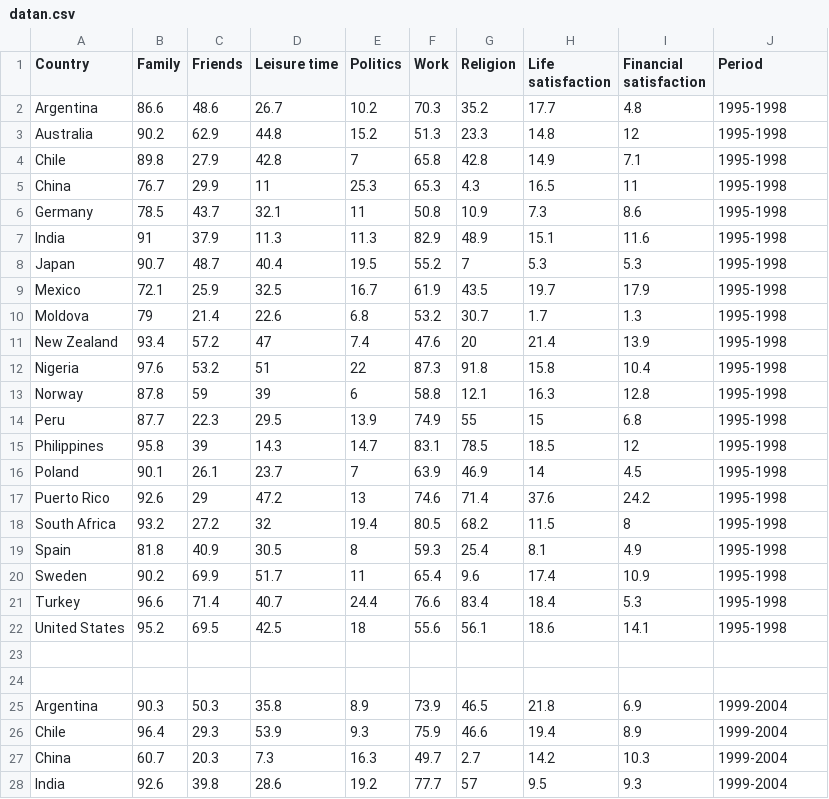
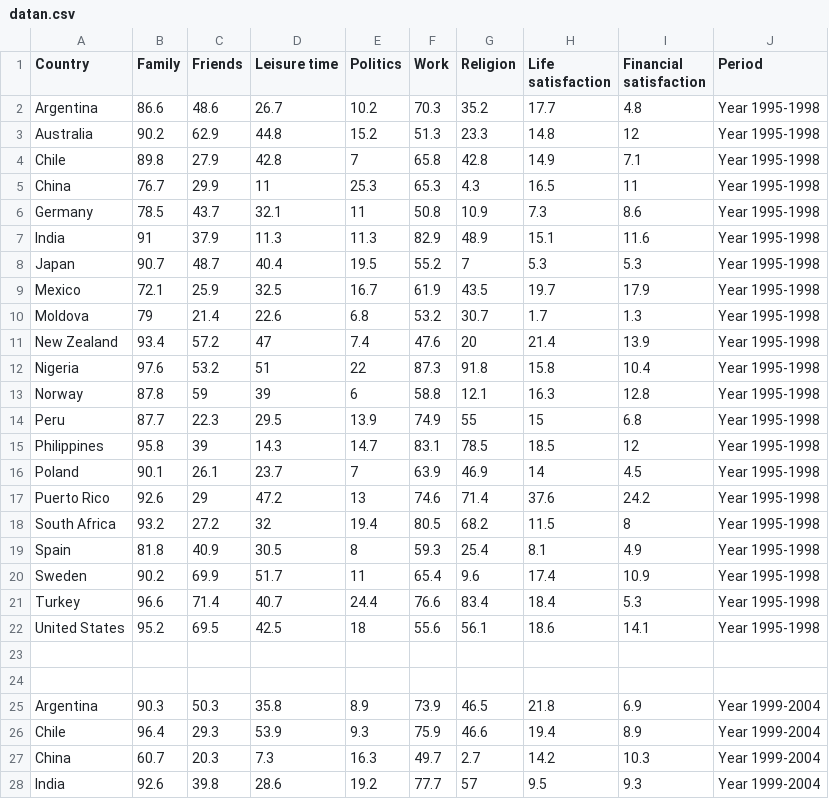
Before and after one commit to elindbom/parallelCoordinates, a CSV file: datan.csv, drawn as a sheet; only a part is shown; the diff covers the shown part only.

```diff
--- a/datan.csv
+++ b/datan.csv
@@ -1,28 +1,28 @@
 Country,Family,Friends,Leisure time,Politics,Work,Religion,Life satisfaction,Financial satisfaction,Period
-Argentina,	86.6,	48.6,	26.7,	10.2,	70.3,	35.2,	17.7,	4.8, 1995-1998
-Australia,	90.2,	62.9,	44.8,	15.2,	51.3,	23.3,	14.8,	12, 1995-1998
-Chile,	89.8,	27.9,	42.8,	7,	65.8,	42.8,	14.9,	7.1, 1995-1998
-China,	76.7,	29.9,	11,	25.3,	65.3,	4.3,	16.5,	11, 1995-1998
-Germany,	78.5,	43.7,	32.1,	11,	50.8,	10.9,	7.3,	8.6, 1995-1998
-India,	91,	37.9,	11.3,	11.3,	82.9,	48.9,	15.1,	11.6, 1995-1998
-Japan,	90.7,	48.7,	40.4,	19.5,	55.2,	7,	5.3,	5.3, 1995-1998
-Mexico,	72.1,	25.9,	32.5,	16.7,	61.9,	43.5,	19.7,	17.9, 1995-1998
-Moldova,	79,	21.4,	22.6,	6.8,	53.2,	30.7,	1.7,	1.3, 1995-1998
-New Zealand,	93.4,	57.2,	47,	7.4,	47.6,	20,	21.4,	13.9, 1995-1998
-Nigeria,	97.6,	53.2,	51,	22,	87.3,	91.8,	15.8,	10.4, 1995-1998
-Norway,	87.8,	59,	39,	6,	58.8,	12.1,	16.3,	12.8, 1995-1998
-Peru,	87.7,	22.3,	29.5,	13.9,	74.9,	55,	15,	6.8, 1995-1998
-Philippines,	95.8,	39,	14.3,	14.7,	83.1,	78.5,	18.5,	12, 1995-1998
-Poland,	90.1,	26.1,	23.7,	7,	63.9,	46.9,	14,	4.5, 1995-1998
-Puerto Rico,	92.6,	29,	47.2,	13,	74.6,	71.4,	37.6,	24.2, 1995-1998
-South Africa,	93.2,	27.2,	32,	19.4,	80.5,	68.2,	11.5,	8, 1995-1998
-Spain,	81.8,	40.9,	30.5,	8,	59.3,	25.4,	8.1,	4.9, 1995-1998
-Sweden,	90.2,	69.9,	51.7,	11,	65.4,	9.6,	17.4,	10.9, 1995-1998
-Turkey,	96.6,	71.4,	40.7,	24.4,	76.6,	83.4,	18.4,	5.3, 1995-1998
-United States,	95.2,	69.5,	42.5,	18,	55.6,	56.1,	18.6,	14.1, 1995-1998
+Argentina,	86.6,	48.6,	26.7,	10.2,	70.3,	35.2,	17.7,	4.8, Year 1995-1998
+Australia,	90.2,	62.9,	44.8,	15.2,	51.3,	23.3,	14.8,	12, Year 1995-1998
+Chile,	89.8,	27.9,	42.8,	7,	65.8,	42.8,	14.9,	7.1, Year 1995-1998
+China,	76.7,	29.9,	11,	25.3,	65.3,	4.3,	16.5,	11, Year 1995-1998
+Germany,	78.5,	43.7,	32.1,	11,	50.8,	10.9,	7.3,	8.6, Year 1995-1998
+India,	91,	37.9,	11.3,	11.3,	82.9,	48.9,	15.1,	11.6, Year 1995-1998
+Japan,	90.7,	48.7,	40.4,	19.5,	55.2,	7,	5.3,	5.3, Year 1995-1998
+Mexico,	72.1,	25.9,	32.5,	16.7,	61.9,	43.5,	19.7,	17.9, Year 1995-1998
+Moldova,	79,	21.4,	22.6,	6.8,	53.2,	30.7,	1.7,	1.3, Year 1995-1998
+New Zealand,	93.4,	57.2,	47,	7.4,	47.6,	20,	21.4,	13.9, Year 1995-1998
+Nigeria,	97.6,	53.2,	51,	22,	87.3,	91.8,	15.8,	10.4, Year 1995-1998
+Norway,	87.8,	59,	39,	6,	58.8,	12.1,	16.3,	12.8, Year 1995-1998
+Peru,	87.7,	22.3,	29.5,	13.9,	74.9,	55,	15,	6.8, Year 1995-1998
+Philippines,	95.8,	39,	14.3,	14.7,	83.1,	78.5,	18.5,	12, Year 1995-1998
+Poland,	90.1,	26.1,	23.7,	7,	63.9,	46.9,	14,	4.5, Year 1995-1998
+Puerto Rico,	92.6,	29,	47.2,	13,	74.6,	71.4,	37.6,	24.2, Year 1995-1998
+South Africa,	93.2,	27.2,	32,	19.4,	80.5,	68.2,	11.5,	8, Year 1995-1998
+Spain,	81.8,	40.9,	30.5,	8,	59.3,	25.4,	8.1,	4.9, Year 1995-1998
+Sweden,	90.2,	69.9,	51.7,	11,	65.4,	9.6,	17.4,	10.9, Year 1995-1998
+Turkey,	96.6,	71.4,	40.7,	24.4,	76.6,	83.4,	18.4,	5.3, Year 1995-1998
+United States,	95.2,	69.5,	42.5,	18,	55.6,	56.1,	18.6,	14.1, Year 1995-1998
 
 
-Argentina,	90.3,	50.3,	35.8,	8.9,	73.9,	46.5,	21.8,	6.9,	1999-2004
-Chile,	96.4,	29.3,	53.9,	9.3,	75.9,	46.6,	19.4,	8.9,	1999-2004
-China,	60.7,	20.3,	7.3,	16.3,	49.7,	2.7,	14.2,	10.3,	1999-2004
-India,	92.6,	39.8,	28.6,	19.2,	77.7,	57,	9.5,	9.3,	1999-2004
+Argentina,	90.3,	50.3,	35.8,	8.9,	73.9,	46.5,	21.8,	6.9,	Year 1999-2004
+Chile,	96.4,	29.3,	53.9,	9.3,	75.9,	46.6,	19.4,	8.9,	Year 1999-2004
+China,	60.7,	20.3,	7.3,	16.3,	49.7,	2.7,	14.2,	10.3,	Year 1999-2004
+India,	92.6,	39.8,	28.6,	19.2,	77.7,	57,	9.5,	9.3,	Year 1999-2004
```
Also changed, not shown: 69 edited cells elsewhere in this file, 1 other file.
